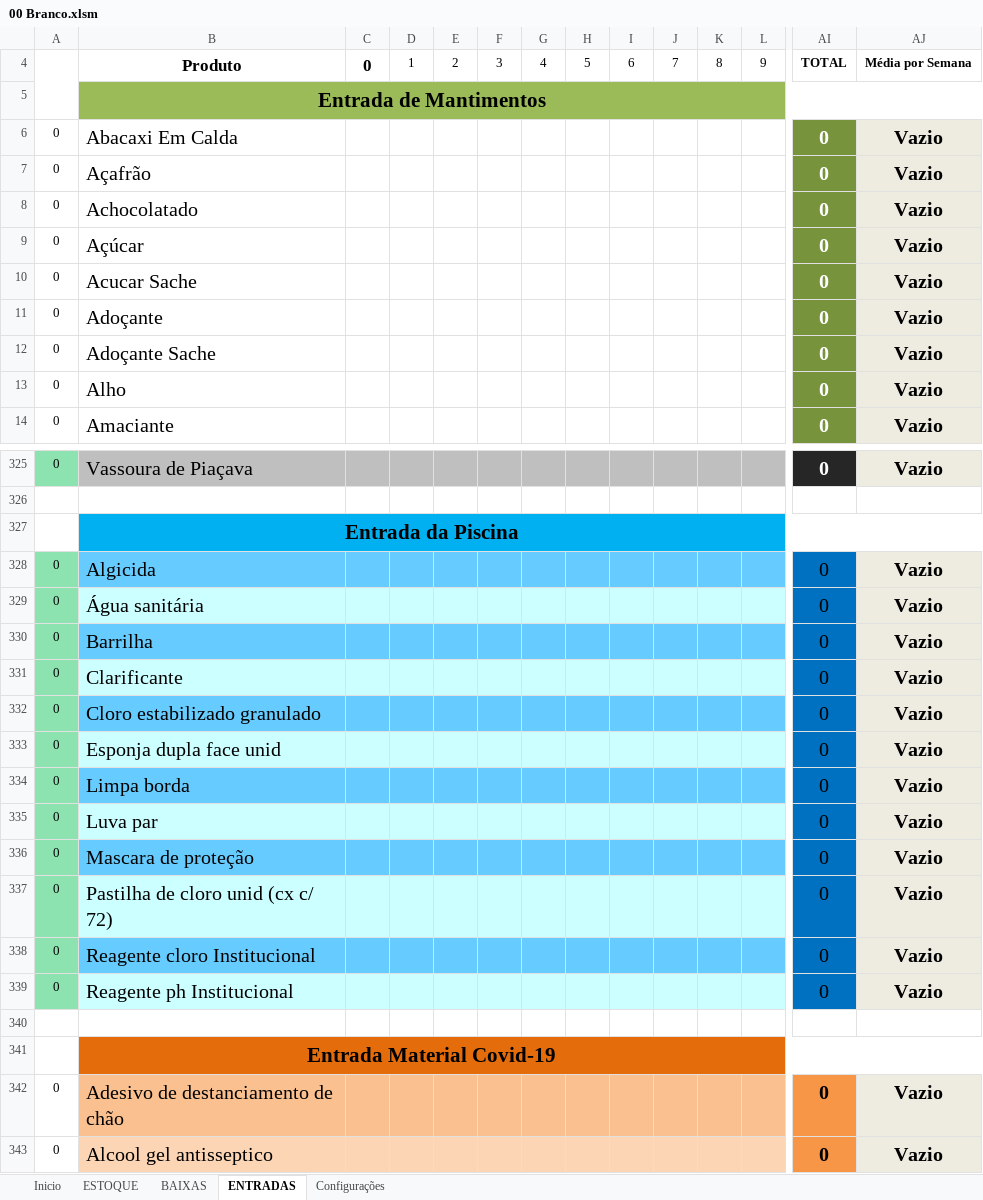
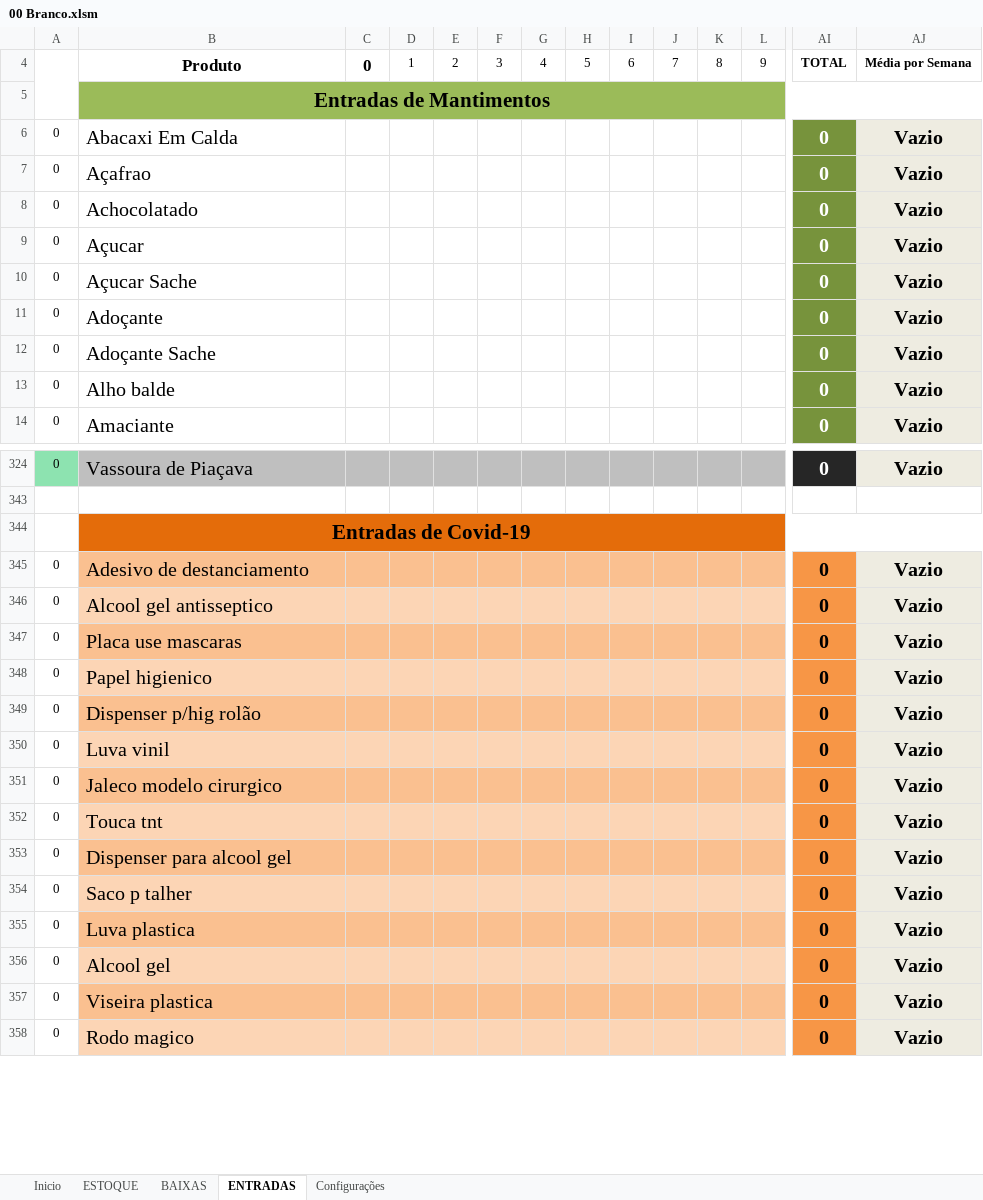
Before and after one commit to TeshoTesho/Controle-de-Estoque-Excel, an Excel workbook: 00 Branco.xlsm, sheet ENTRADAS, drawn as a sheet; only a part is shown, gaps mark what is left out; the shorter side is filled out with more unchanged rows; values as stored, in another font and other column widths than the file's, no borders; charts and pictures and conditional formats and table styles not drawn; removed rows and columns are numbered as before the commit, all else as after; rows hold the shown columns only; the diff covers the shown part only; the diff names each change by its address in the sheet, - before the commit and + after, or states it on an @@ line.

```diff
--- a/00 Branco.xlsm (sheet ENTRADAS)
+++ b/00 Branco.xlsm (sheet ENTRADAS)
-B5: Entrada de Mantimentos
+B5: Entradas de Mantimentos
-B7: Açafrão
+B7: Açafrao
-B9: Açúcar
+B9: Açucar
-B10: Acucar Sache
+B10: Açucar Sache
-B13: Alho
+B13: Alho balde
-B344: Entrada da Piscina
+B344: Entradas de Covid-19
-B344:AJ344 fill: #00B0F0
+B344:AJ344 fill: #E46C0A
-row 328: 0 | Algicida |  |  |  |  |  |  |  |  |  |  | 0 | Vazio
-row 329: 0 | Água sanitária |  |  |  |  |  |  |  |  |  |  | 0 | Vazio
-row 330: 0 | Barrilha |  |  |  |  |  |  |  |  |  |  | 0 | Vazio
-row 331: 0 | Clarificante |  |  |  |  |  |  |  |  |  |  | 0 | Vazio
-row 332: 0 | Cloro estabilizado granulado |  |  |  |  |  |  |  |  |  |  | 0 | Vazio
-row 333: 0 | Esponja dupla face unid |  |  |  |  |  |  |  |  |  |  | 0 | Vazio
-row 334: 0 | Limpa borda |  |  |  |  |  |  |  |  |  |  | 0 | Vazio
-row 335: 0 | Luva par |  |  |  |  |  |  |  |  |  |  | 0 | Vazio
-row 336: 0 | Mascara de proteção |  |  |  |  |  |  |  |  |  |  | 0 | Vazio
-row 337: 0 | Pastilha de cloro unid (cx c/ 72) |  |  |  |  |  |  |  |  |  |  | 0 | Vazio
-row 338: 0 | Reagente cloro Institucional |  |  |  |  |  |  |  |  |  |  | 0 | Vazio
-row 339: 0 | Reagente ph Institucional |  |  |  |  |  |  |  |  |  |  | 0 | Vazio
-row 340: (empty)
-row 341:  | Entrada Material Covid-19
-B345: Adesivo de destanciamento de chão
+B345: Adesivo de destanciamento
```
Also changed, not shown: 1 removed row, 17 edited cells and cell formats elsewhere in this sheet, sheet ESTOQUE, sheet BAIXAS, sheet Configurações, sheet Inicio, formulas that keep their value, hidden cells, charts or pictures.
